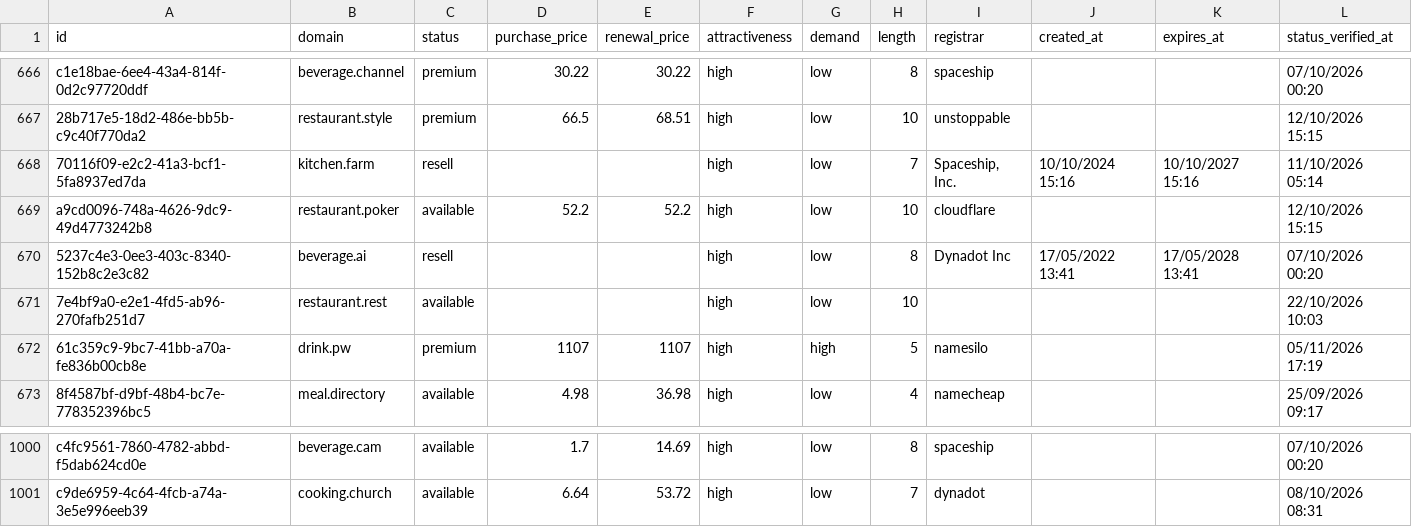
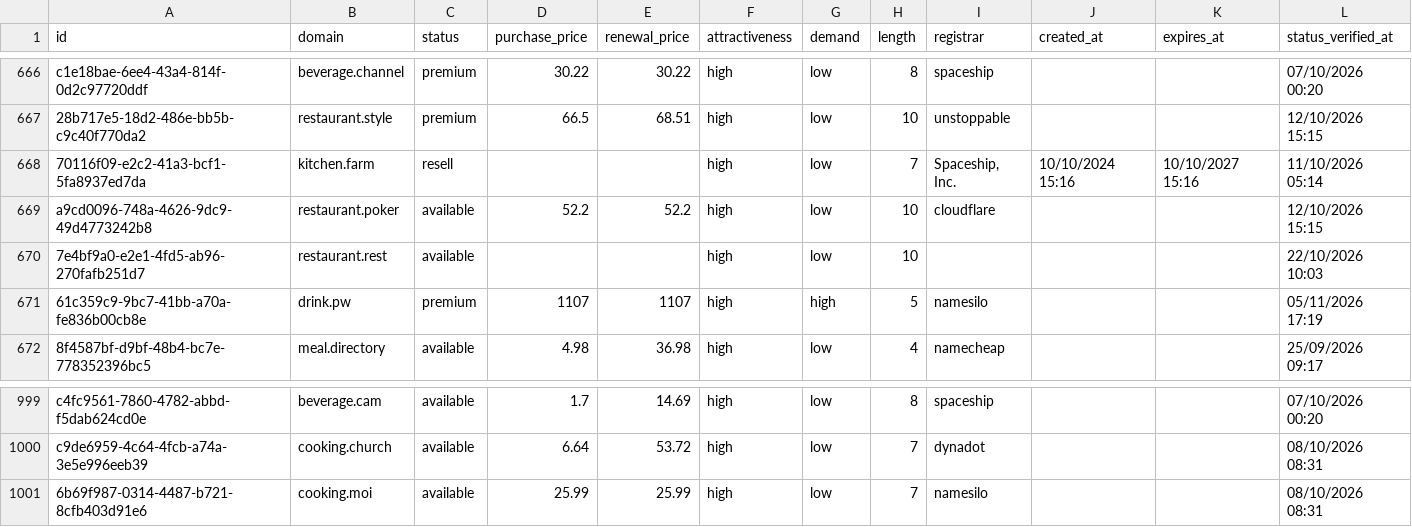
Before and after one commit to UniqueDomains/food-and-beverage-oneword-domains, a CSV file: food-and-beverage.csv, drawn as a sheet; only a part is shown, gaps mark what is left out; removed rows and columns are numbered as before the commit, all else as after; the diff names each change by its address in the sheet, - before the commit and + after, or states it on an @@ line.

Commit message:
Domains update

```diff
--- a/food-and-beverage.csv
+++ b/food-and-beverage.csv
-row 670: 5237c4e3-0ee3-403c-8340-152b8c2e3c82 | beverage.ai | resell |  |  | high | low | 8 | Dynadot Inc | 17/05/2022 13:41 | 17/05/2028 13:41 | 07/10/2026 00:20
+row 1001: 6b69f987-0314-4487-b721-8cfb403d91e6 | cooking.moi | available | 25.99 | 25.99 | high | low | 7 | namesilo |  |  | 08/10/2026 08:31
```
Also changed, not shown: 3 other files.
